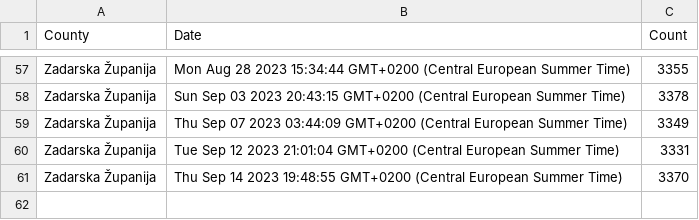
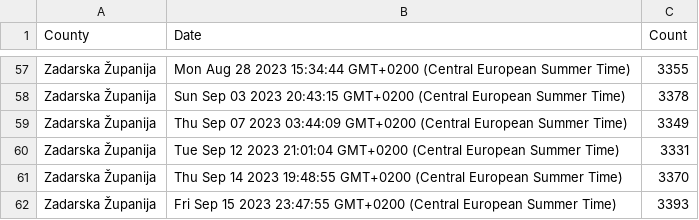
Before and after one commit to curkovicf/real-estate, a CSV file: data/flat/zadarska_zupanija.csv, drawn as a sheet; only a part is shown, gaps mark what is left out.

```diff
--- a/data/flat/zadarska_zupanija.csv
+++ b/data/flat/zadarska_zupanija.csv
@@ -61 +61,2 @@ Zadarska Županija,Tue Sep 12 2023 21:01:04 GMT+0200 (Central European Summer Ti
 Zadarska Županija,Thu Sep 14 2023 19:48:55 GMT+0200 (Central European Summer Time),3370
+Zadarska Županija,Fri Sep 15 2023 23:47:55 GMT+0200 (Central European Summer Time),3393
```
Also changed, not shown: data/flat/grad_zagreb.csv, data/flat/splitsko_dalmatinska_zupanija.csv, 3 other files.
